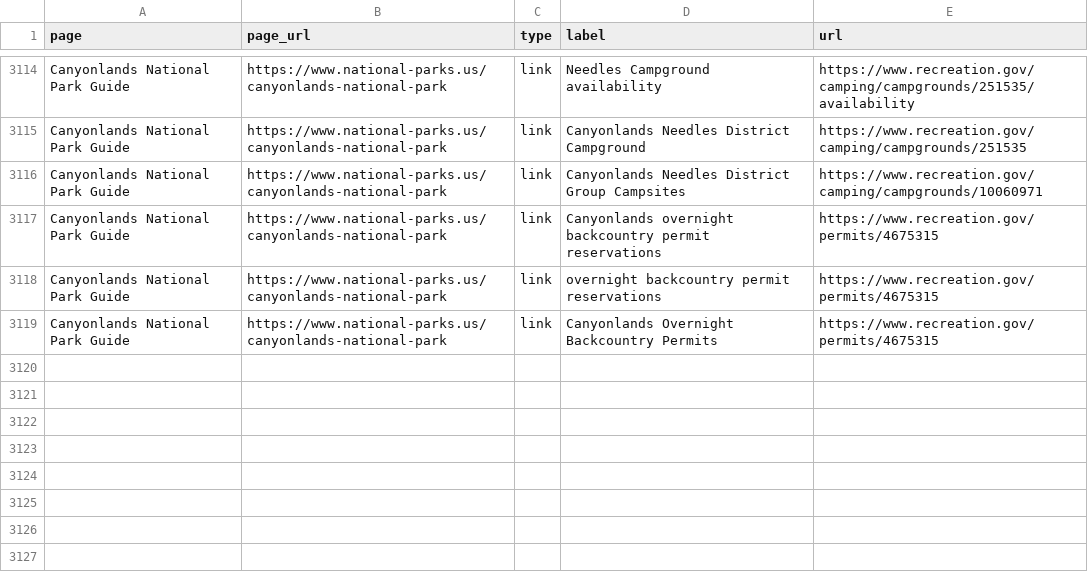
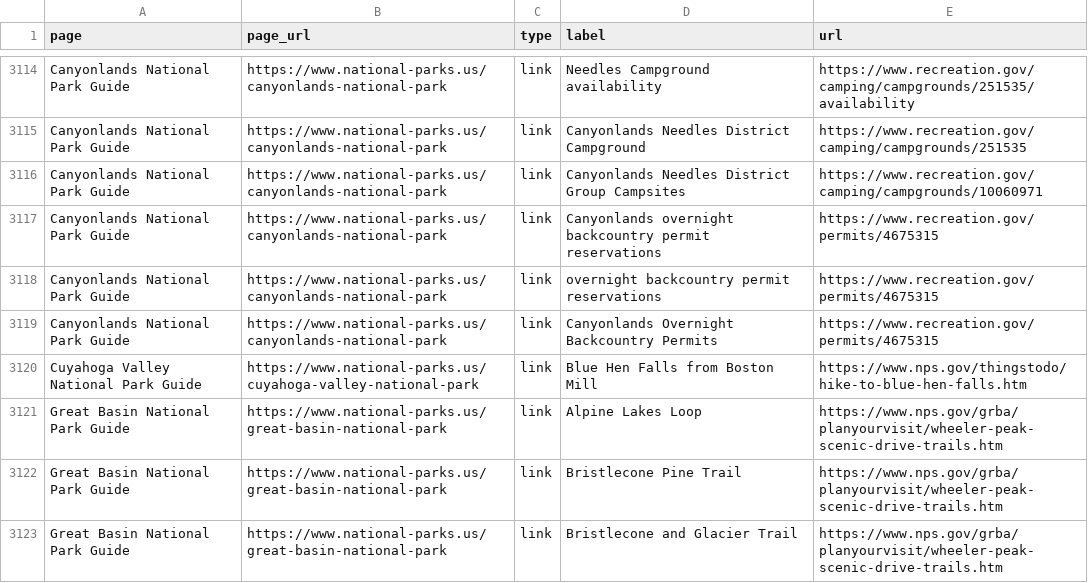
Before and after one commit to jpgagnon12/NP.US, a CSV file: nationalparkcam_export/resources.csv, drawn as a sheet; only a part is shown, gaps mark what is left out; the diff covers the shown part only; the diff names each change by its address in the sheet, - before the commit and + after, or states it on an @@ line.

```diff
--- a/nationalparkcam_export/resources.csv
+++ b/nationalparkcam_export/resources.csv
+row 3120: Cuyahoga Valley National Park Guide | https://www.national-parks.us/cuyahoga-valley-national-park | link | Blue Hen Falls from Boston Mill | https://www.nps.gov/thingstodo/hike-to-blue-hen-falls.htm
+row 3121: Great Basin National Park Guide | https://www.national-parks.us/great-basin-national-park | link | Alpine Lakes Loop | https://www.nps.gov/grba/planyourvisit/wheeler-peak-scenic-drive-trails.htm
+row 3122: Great Basin National Park Guide | https://www.national-parks.us/great-basin-national-park | link | Bristlecone Pine Trail | https://www.nps.gov/grba/planyourvisit/wheeler-peak-scenic-drive-trails.htm
+row 3123: Great Basin National Park Guide | https://www.national-parks.us/great-basin-national-park | link | Bristlecone and Glacier Trail | https://www.nps.gov/grba/planyourvisit/wheeler-peak-scenic-drive-trails.htm
```
Also changed, not shown: 3 added rows and 12 edited cells elsewhere in this file, 6 other files.
